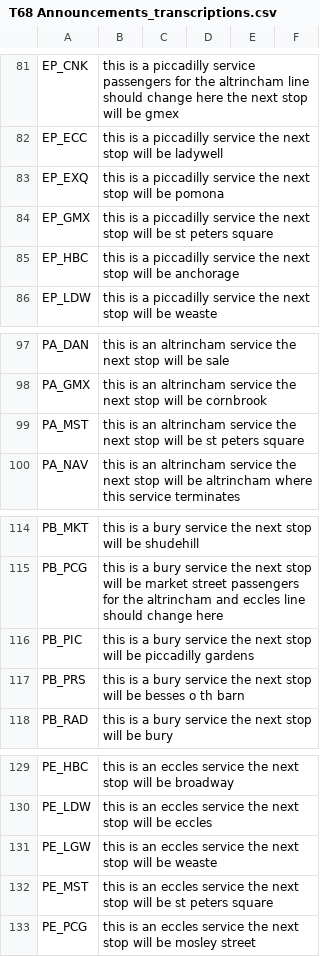
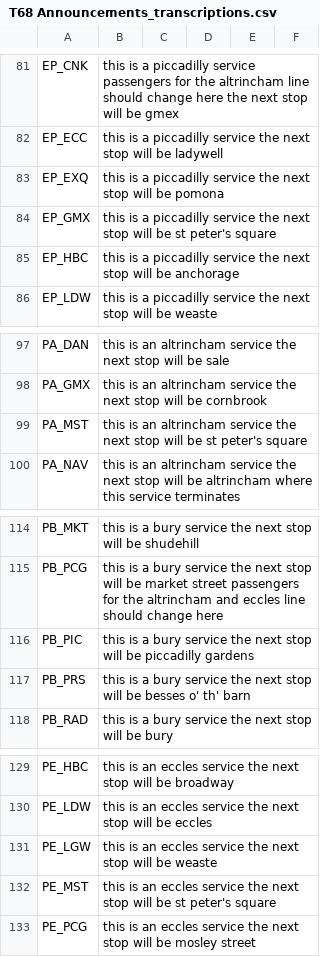
Before and after one commit to theashleygirl/manchester-metrolink, a CSV file: Transcripts/T68 Announcements_transcriptions.csv, drawn as a sheet; only a part is shown, gaps mark what is left out; the diff covers the shown part only.

```diff
--- a/Transcripts/T68 Announcements_transcriptions.csv
+++ b/Transcripts/T68 Announcements_transcriptions.csv
@@ -83,3 +83,3 @@ EP_ECC,this is a piccadilly service the next stop will be ladywell,,,,
 EP_EXQ,this is a piccadilly service the next stop will be pomona,,,,
-EP_GMX,this is a piccadilly service the next stop will be st peters square,,,,
+EP_GMX,this is a piccadilly service the next stop will be st peter's square,,,,
 EP_HBC,this is a piccadilly service the next stop will be anchorage,,,,
@@ -98,3 +98,3 @@ PA_DAN,this is an altrincham service the next stop will be sale,,,,
 PA_GMX,this is an altrincham service the next stop will be cornbrook,,,,
-PA_MST,this is an altrincham service the next stop will be st peters square,,,,
+PA_MST,this is an altrincham service the next stop will be st peter's square,,,,
 PA_NAV,this is an altrincham service the next stop will be altrincham where this service terminates,,,,
@@ -116,3 +116,3 @@ PB_PCG,this is a bury service the next stop will be market street passengers for
 PB_PIC,this is a bury service the next stop will be piccadilly gardens,,,,
-PB_PRS,this is a bury service the next stop will be besses o th barn,,,,
+PB_PRS,this is a bury service the next stop will be besses o' th' barn,,,,
 PB_RAD,this is a bury service the next stop will be bury,,,,
@@ -131,3 +131,3 @@ PE_LDW,this is an eccles service the next stop will be eccles,,,,
 PE_LGW,this is an eccles service the next stop will be weaste,,,,
-PE_MST,this is an eccles service the next stop will be st peters square,,,,
+PE_MST,this is an eccles service the next stop will be st peter's square,,,,
 PE_PCG,this is an eccles service the next stop will be mosley street,,,,
```
Also changed, not shown: 6 edited cells elsewhere in this file, Transcripts/M5000 Announcements_transcriptions.csv.
